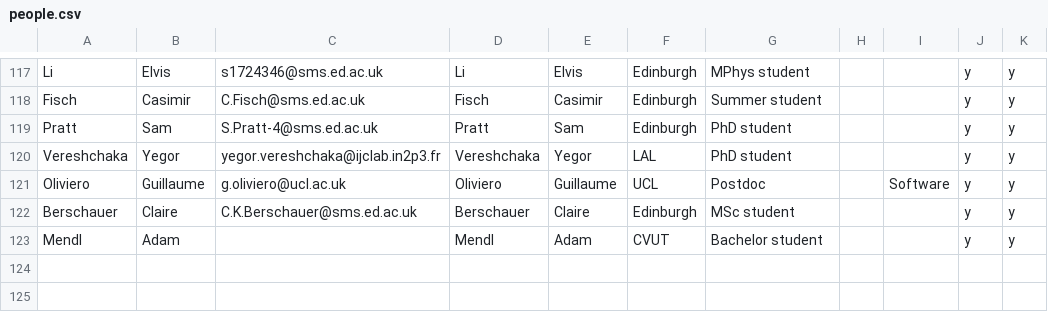
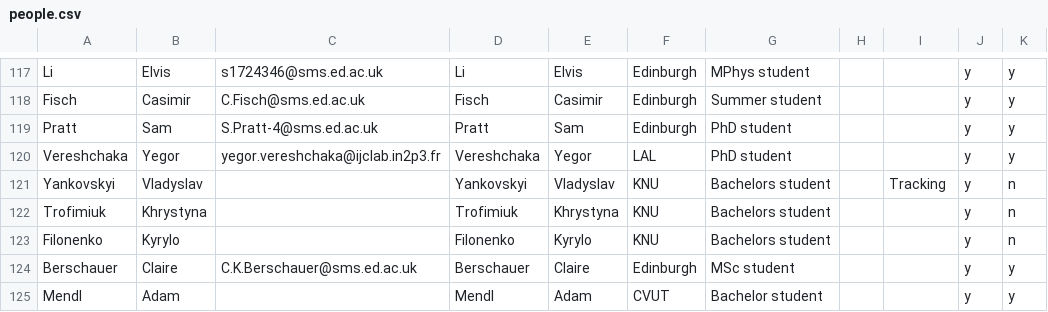
Before and after one commit to SuperNEMO-DBD/SuperNEMO-DBD.github.io, a CSV file: _data/people.csv, drawn as a sheet; only a part is shown, gaps mark what is left out.

Commit message:
Add Kyiv students

```diff
--- a/_data/people.csv
+++ b/_data/people.csv
@@ -120,3 +120,5 @@ Pratt,Sam,S.Pratt-4@sms.ed.ac.uk,Pratt,Sam,Edinburgh,PhD student,,,y,y
 Vereshchaka,Yegor,yegor.vereshchaka@ijclab.in2p3.fr,Vereshchaka,Yegor,LAL,PhD student,,,y,y
-Oliviero,Guillaume,g.oliviero@ucl.ac.uk,Oliviero,Guillaume,UCL,Postdoc,,Software,y,y
+Yankovskyi,Vladyslav,,Yankovskyi,Vladyslav,KNU,Bachelors student,,Tracking,y,n
+Trofimiuk,Khrystyna,,Trofimiuk,Khrystyna,KNU,Bachelors student,,,y,n
+Filonenko,Kyrylo,,Filonenko,Kyrylo,KNU,Bachelors student,,,y,n
 Berschauer,Claire,C.K.Berschauer@sms.ed.ac.uk,Berschauer,Claire,Edinburgh,MSc student,,,y,y
```
Also changed, not shown: 2 other files.
